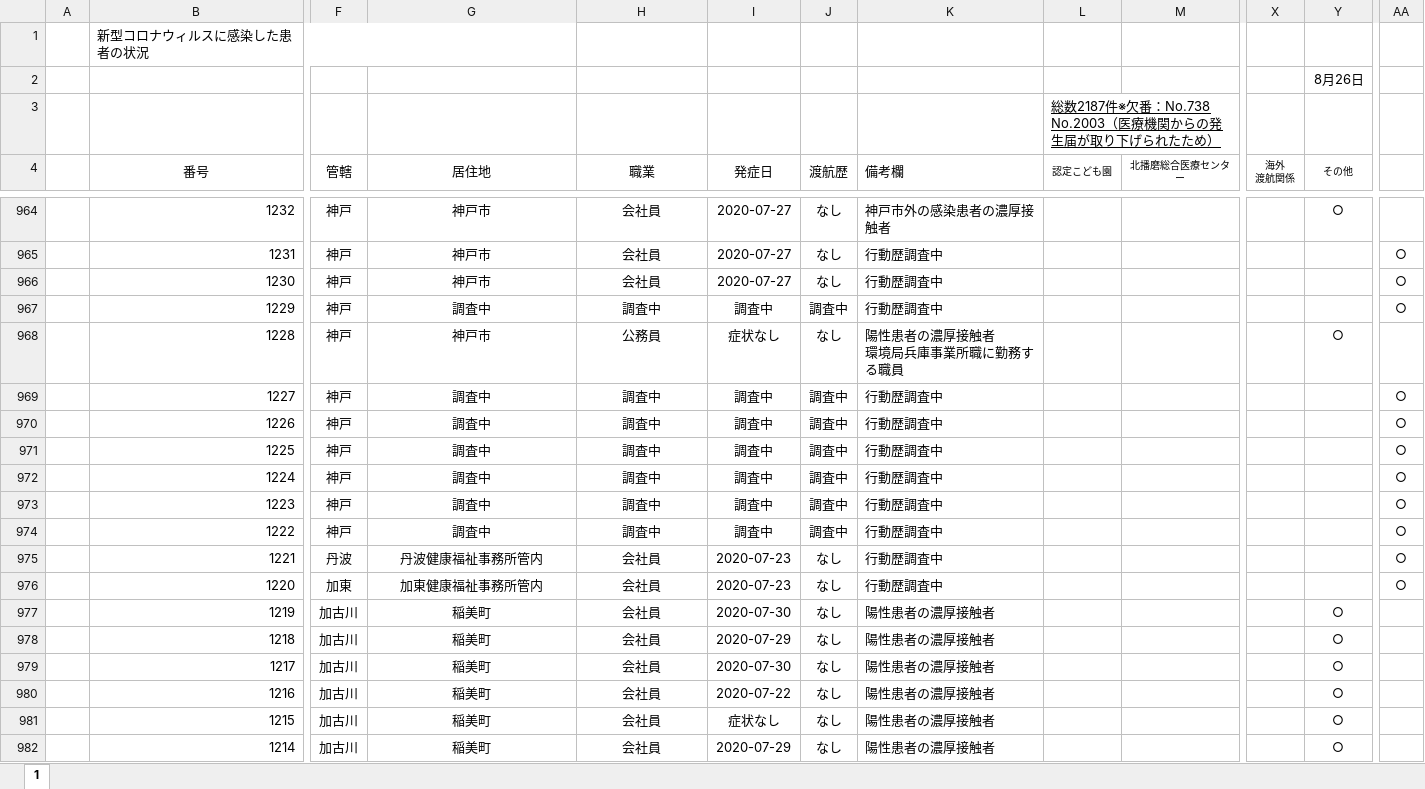
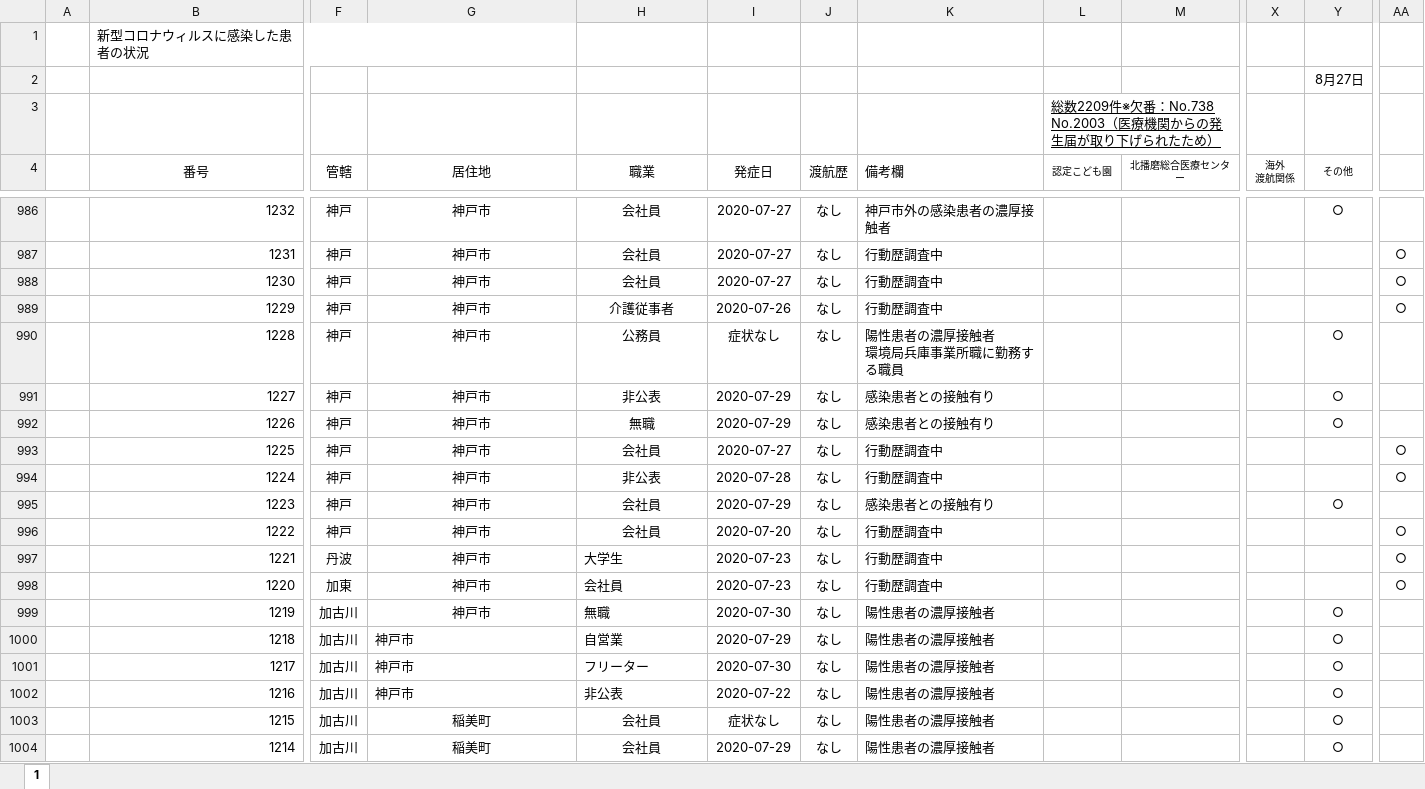
Before and after one commit to stop-covid19-hyogo/covid19-scraping, an Excel workbook: corona_kanjyajyokyo.xlsx, sheet 1, drawn as a sheet; only a part is shown, gaps mark what is left out; values as stored, in another font and other column widths than the file's, no borders; charts and pictures and conditional formats not drawn; addresses are those after the commit; the diff covers the shown part only; the diff names each change by its address in the sheet, - before the commit and + after, or states it on an @@ line.

```diff
--- a/corona_kanjyajyokyo.xlsx (sheet 1)
+++ b/corona_kanjyajyokyo.xlsx (sheet 1)
-Y2 (その他): 8月26日
+Y2 (その他): 8月27日
-L3 (認定こども園): 総数2187件※欠番…
+L3 (認定こども園): 総数2209件※欠番…
-G989 (居住地): 調査中
+G989 (居住地): 神戸市
-H989 (職業): 調査中
+H989 (職業): 介護従事者
-I989 (発症日): 調査中
+I989 (発症日): 2020-07-26
-J989 (渡航歴): 調査中
+J989 (渡航歴): なし
-G991:G996 (居住地): 調査中
+G991:G996 (居住地): 神戸市
-H991 (職業): 調査中
+H991 (職業): 非公表
-I991:I992 (発症日): 調査中
+I991:I992 (発症日): 2020-07-29
-J991:J996 (渡航歴): 調査中
+J991:J996 (渡航歴): なし
-K991:K992 (備考欄): 行動歴調査中
+K991:K992 (備考欄): 感染患者との接触有り
-Y991:Y992 (その他): (empty)
+Y991:Y992 (その他): ○
-AA991:AA992: ○
+AA991:AA992: (empty)
-H992 (職業): 調査中
+H992 (職業): 無職
-H993 (職業): 調査中
+H993 (職業): 会社員
-I993 (発症日): 調査中
+I993 (発症日): 2020-07-27
-H994 (職業): 調査中
+H994 (職業): 非公表
-I994 (発症日): 調査中
+I994 (発症日): 2020-07-28
-H995:H996 (職業): 調査中
+H995:H996 (職業): 会社員
-I995 (発症日): 調査中
+I995 (発症日): 2020-07-29
-K995 (備考欄): 行動歴調査中
+K995 (備考欄): 感染患者との接触有り
-Y995 (その他): (empty)
+Y995 (その他): ○
-AA995: ○
+AA995: (empty)
-I996 (発症日): 調査中
+I996 (発症日): 2020-07-20
-G997 (居住地): 丹波健康福祉事務所管内
+G997 (居住地): 神戸市
-H997 (職業): 会社員
+H997 (職業): 大学生
-H997:H999 alignment: center
+H997:H999 alignment: left
-G998 (居住地): 加東健康福祉事務所管内
+G998 (居住地): 神戸市
-G999:G1002 (居住地): 稲美町
+G999:G1002 (居住地): 神戸市
-H999 (職業): 会社員
+H999 (職業): 無職
-G1000:H1002 alignment: center
+G1000:H1002 alignment: left
-H1000 (職業): 会社員
+H1000 (職業): 自営業
-H1001 (職業): 会社員
+H1001 (職業): フリーター
-H1002 (職業): 会社員
+H1002 (職業): 非公表
```
Also changed, not shown: 22 added rows and 360 edited cells elsewhere in this sheet, formulas that keep their value, charts or pictures, pcr.xlsx, yousei.xlsx, 14 other files.
